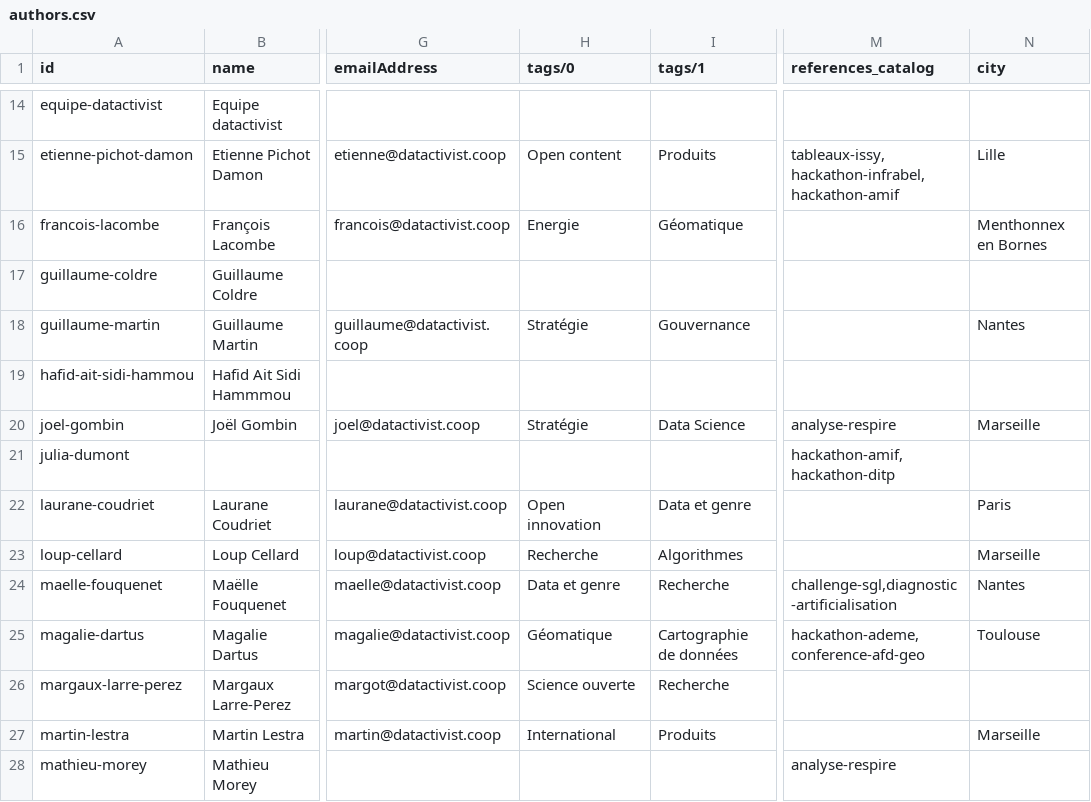
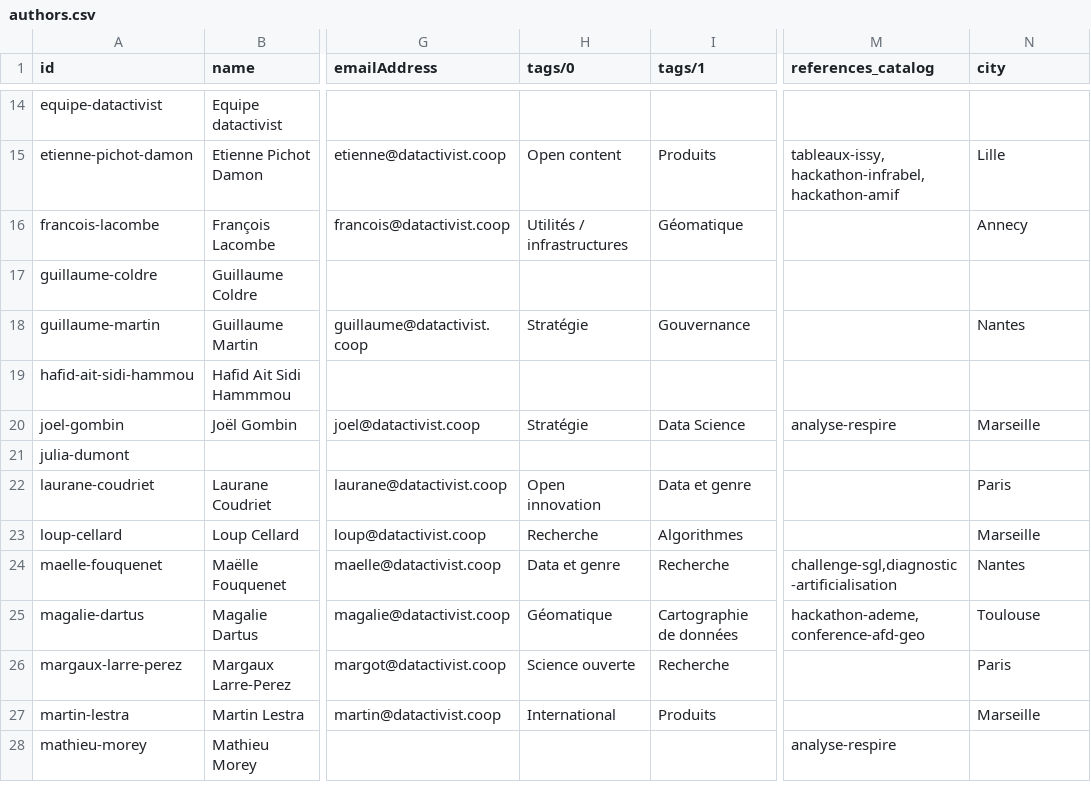
Before and after one commit to datactivist/opendatactivist, a CSV file: public/sitedata/authors.csv, drawn as a sheet; only a part is shown, gaps mark what is left out; the diff names each change by its address in the sheet, - before the commit and + after, or states it on an @@ line.

Commit message:
Update authors.csv

```diff
--- a/public/sitedata/authors.csv
+++ b/public/sitedata/authors.csv
-H16 (tags/0): Energie
+H16 (tags/0): Utilités / infrastructures
-N16 (city): Menthonnex en Bornes
+N16 (city): Annecy
-M21 (references_catalog): hackathon-amif,hackathon-ditp
+M21 (references_catalog): (empty)
-N26 (city): (empty)
+N26 (city): Paris
```
